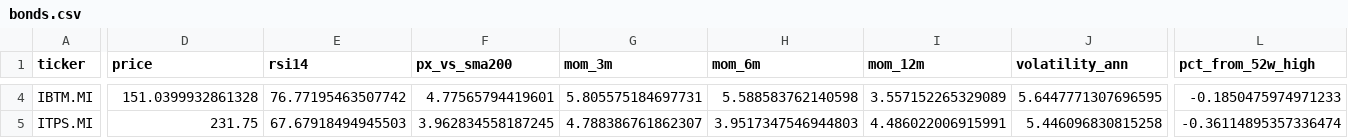
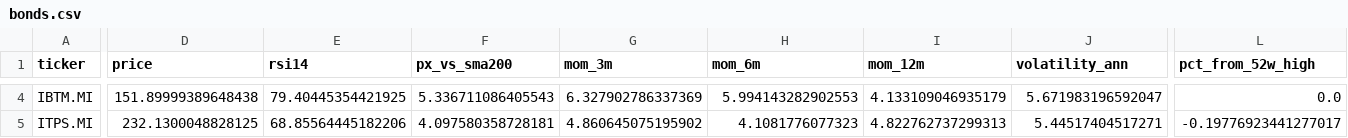
Before and after one commit to massimosaccol/eu-screener, a CSV file: data/bonds.csv, drawn as a sheet; only a part is shown, gaps mark what is left out; the diff covers the shown part only; the diff names each change by its address in the sheet, - before the commit and + after, or states it on an @@ line.

```diff
--- a/data/bonds.csv
+++ b/data/bonds.csv
-D4 (price): 151.0399932861328
+D4 (price): 151.89999389648438
-E4 (rsi14): 76.77195463507742
+E4 (rsi14): 79.40445354421925
-F4 (px_vs_sma200): 4.77565794419601
+F4 (px_vs_sma200): 5.336711086405543
-G4 (mom_3m): 5.805575184697731
+G4 (mom_3m): 6.327902786337369
-H4 (mom_6m): 5.588583762140598
+H4 (mom_6m): 5.994143282902553
-I4 (mom_12m): 3.557152265329089
+I4 (mom_12m): 4.133109046935179
-J4 (volatility_ann): 5.6447771307696595
+J4 (volatility_ann): 5.671983196592047
-L4 (pct_from_52w_high): -0.1850475974971233
+L4 (pct_from_52w_high): 0.0
-D5 (price): 231.75
+D5 (price): 232.1300048828125
-E5 (rsi14): 67.67918494945503
+E5 (rsi14): 68.85564445182206
-F5 (px_vs_sma200): 3.962834558187245
+F5 (px_vs_sma200): 4.097580358728181
-G5 (mom_3m): 4.788386761862307
+G5 (mom_3m): 4.860645075195902
-H5 (mom_6m): 3.9517347546944803
+H5 (mom_6m): 4.1081776077323
-I5 (mom_12m): 4.486022006915991
+I5 (mom_12m): 4.822762737299313
-J5 (volatility_ann): 5.446096830815258
+J5 (volatility_ann): 5.44517404517271
-L5 (pct_from_52w_high): -0.36114895357336474
+L5 (pct_from_52w_high): -0.19776923441277017
```
Also changed, not shown: 119 edited cells elsewhere in this file, data/equities.csv, 5 other files.
